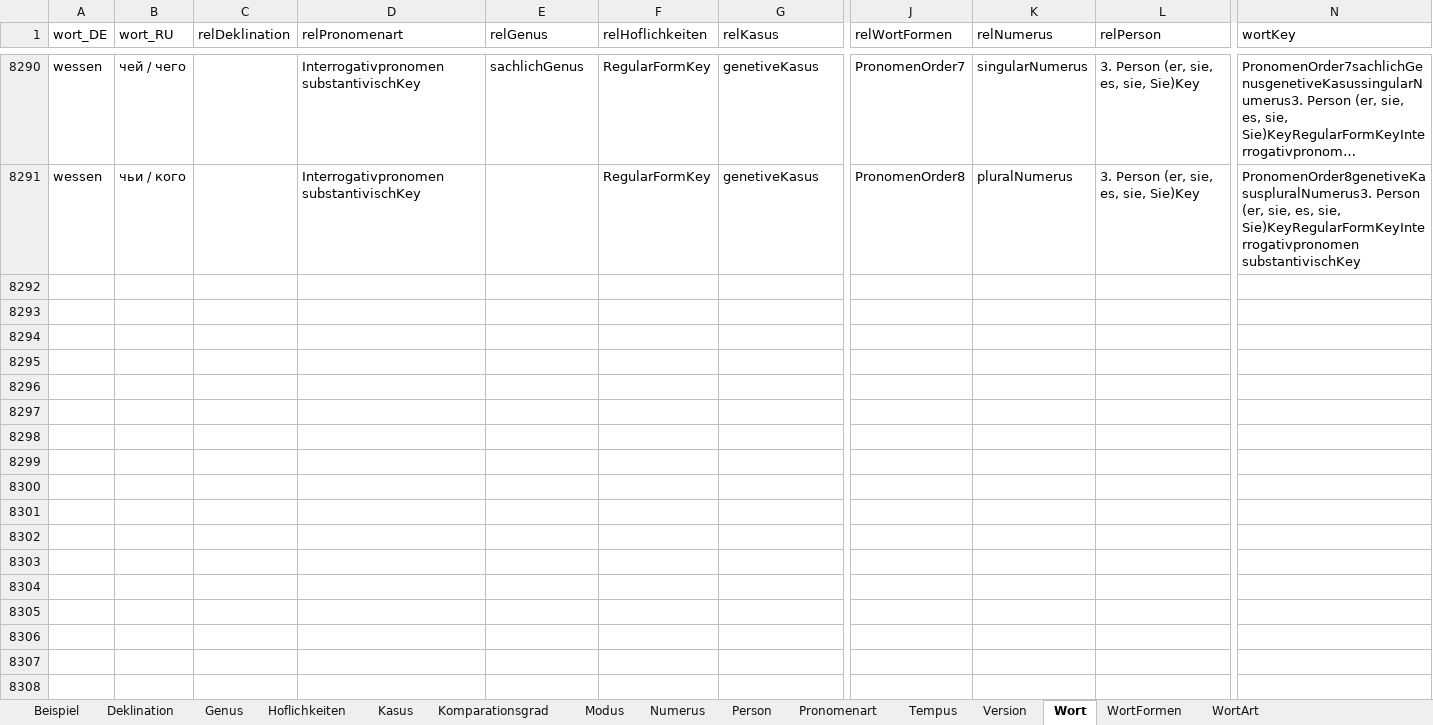
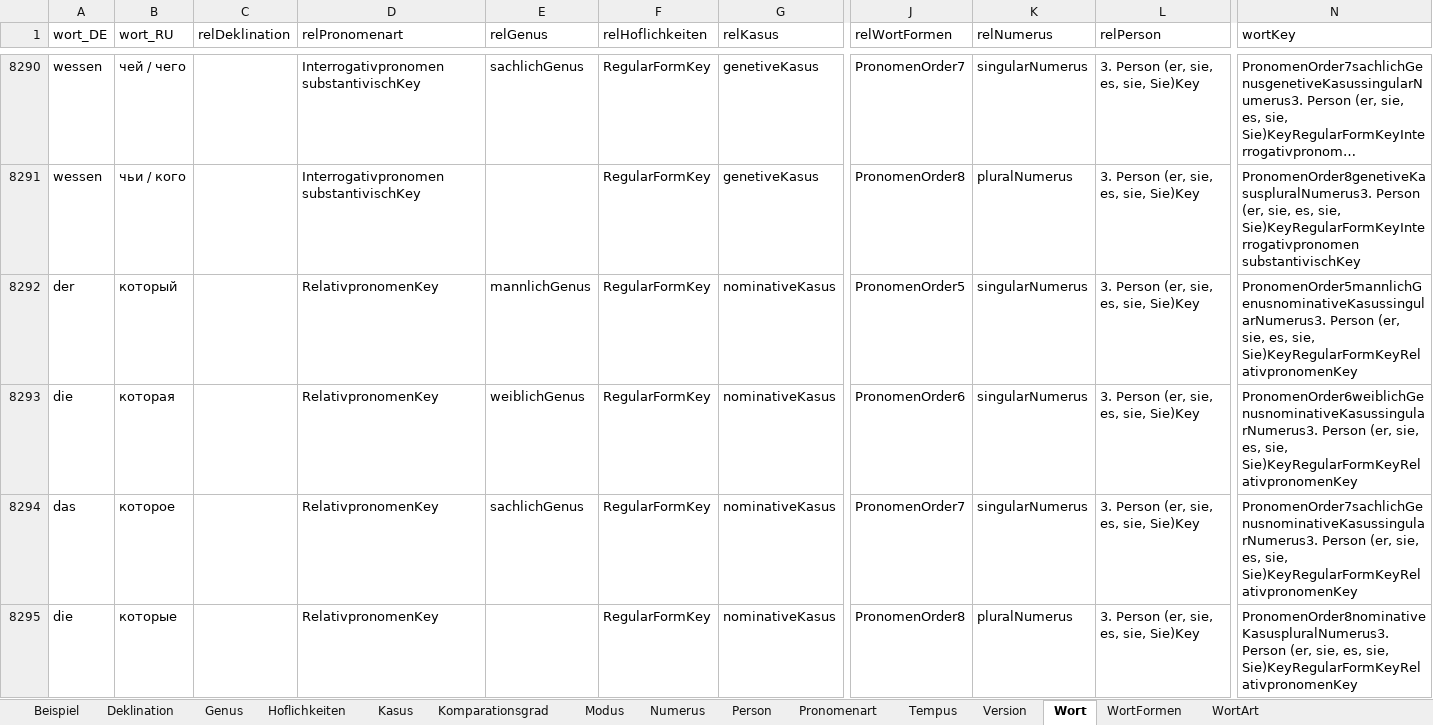
Before and after one commit to AdvancedResearches/AutoLehrer, an Excel workbook: Presets preparation/Presets-RU.xlsx, sheet Wort, drawn as a sheet; only a part is shown, gaps mark what is left out; long unchanged cells end in …; values as stored, in another font and other column widths than the file's, no borders; table styles not drawn; rows hold the shown columns only; the diff covers the shown part only; the diff names each change by its address in the sheet, - before the commit and + after, or states it on an @@ line.

Commit message:
1.0.7.0: Pronomens - relativ pronomen

```diff
--- a/Presets preparation/Presets-RU.xlsx (sheet Wort)
+++ b/Presets preparation/Presets-RU.xlsx (sheet Wort)
+row 8292: der | который |  | RelativpronomenKey | mannlichGenus | RegularFormKey | nominativeKasus | PronomenOrder5 | singularNumerus | 3. Person (er, sie, es, sie, Sie)Key | PronomenOrder5mannlichGenusnominativeKasussingularNumerus3. Person (er, sie, es, sie, Sie)KeyRegularFormKeyRelativpronomenKey
+row 8293: die | которая |  | RelativpronomenKey | weiblichGenus | RegularFormKey | nominativeKasus | PronomenOrder6 | singularNumerus | 3. Person (er, sie, es, sie, Sie)Key | PronomenOrder6weiblichGenusnominativeKasussingularNumerus3. Person (er, sie, es, sie, Sie)KeyRegularFormKeyRelativpronomenKey
+row 8294: das | которое |  | RelativpronomenKey | sachlichGenus | RegularFormKey | nominativeKasus | PronomenOrder7 | singularNumerus | 3. Person (er, sie, es, sie, Sie)Key | PronomenOrder7sachlichGenusnominativeKasussingularNumerus3. Person (er, sie, es, sie, Sie)KeyRegularFormKeyRelativpronomenKey
+row 8295: die | которые |  | RelativpronomenKey |  | RegularFormKey | nominativeKasus | PronomenOrder8 | pluralNumerus | 3. Person (er, sie, es, sie, Sie)Key | PronomenOrder8nominativeKasuspluralNumerus3. Person (er, sie, es, sie, Sie)KeyRegularFormKeyRelativpronomenKey
```
Also changed, not shown: 12 added rows elsewhere in this sheet, sheet Beispiel, sheet Version, 3 other files.
